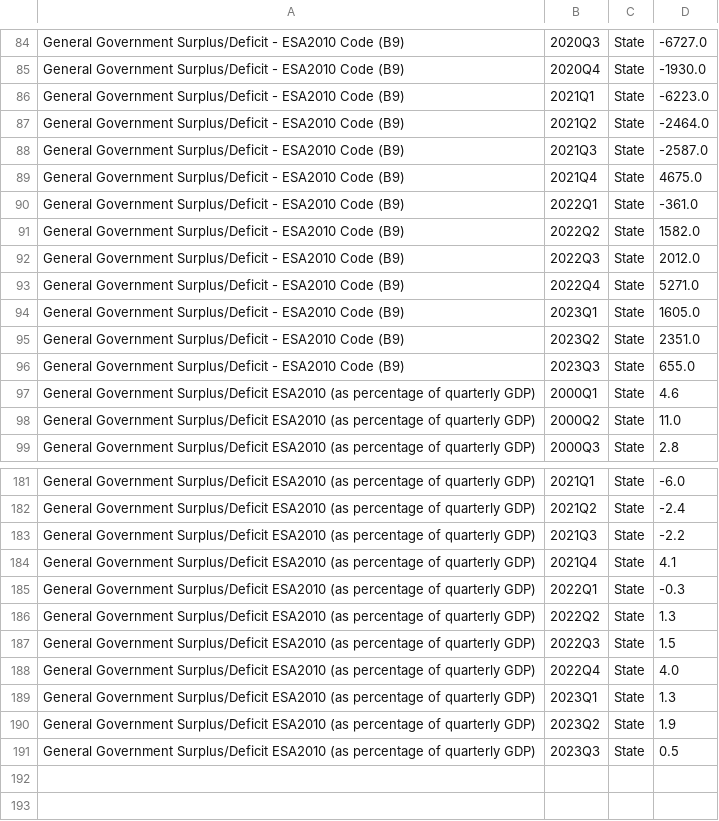
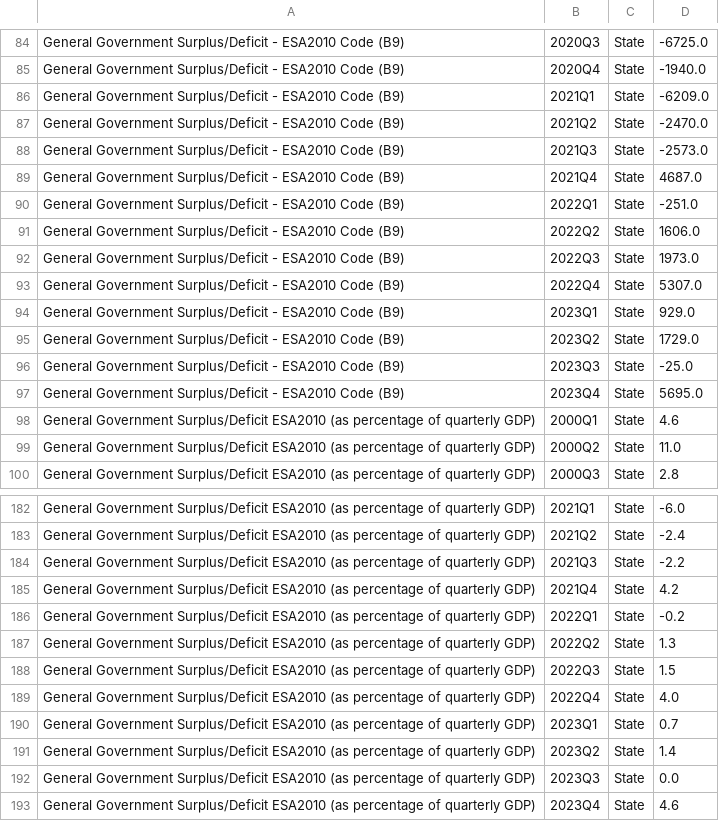
Before and after one commit to flanneryjcso/econ_dash_data, a CSV file: gfq10.csv, drawn as a sheet; only a part is shown, gaps mark what is left out; addresses are those after the commit; the diff covers the shown part only; the diff names each change by its address in the sheet, - before the commit and + after, or states it on an @@ line.

```diff
--- a/gfq10.csv
+++ b/gfq10.csv
-D84: -6727.0
+D84: -6725.0
-D85: -1930.0
+D85: -1940.0
-D86: -6223.0
+D86: -6209.0
-D87: -2464.0
+D87: -2470.0
-D88: -2587.0
+D88: -2573.0
-D89: 4675.0
+D89: 4687.0
-D90: -361.0
+D90: -251.0
-D91: 1582.0
+D91: 1606.0
-D92: 2012.0
+D92: 1973.0
-D93: 5271.0
+D93: 5307.0
-D94: 1605.0
+D94: 929.0
-D95: 2351.0
+D95: 1729.0
-D96: 655.0
+D96: -25.0
+row 97: General Government Surplus/Deficit - ESA2010 Code (B9) | 2023Q4 | State | 5695.0
-D185: 4.1
+D185: 4.2
-D186: -0.3
+D186: -0.2
-D190: 1.3
+D190: 0.7
-D191: 1.9
+D191: 1.4
-D192: 0.5
+D192: 0.0
+row 193: General Government Surplus/Deficit ESA2010 (as percentage of quarterly GDP) | 2023Q4 | State | 4.6
```
Also changed, not shown: 20 edited cells elsewhere in this file, gfq01.csv, gfq02.csv, 2 other files.
